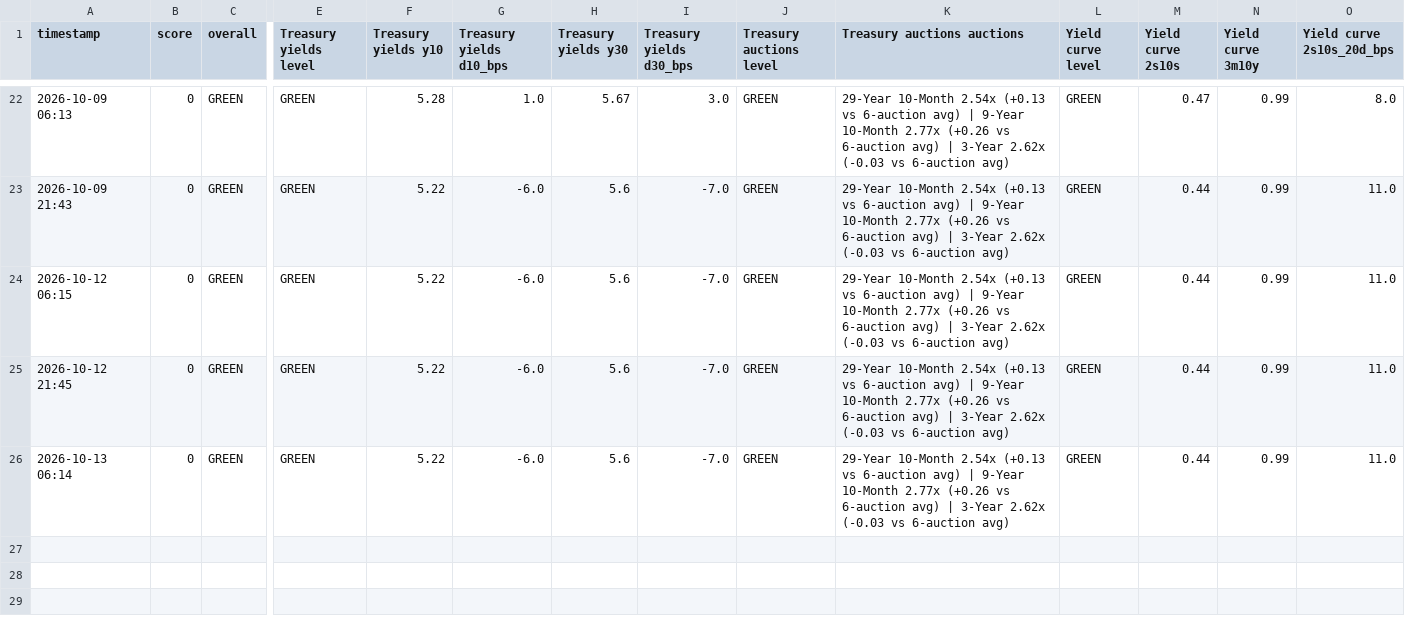
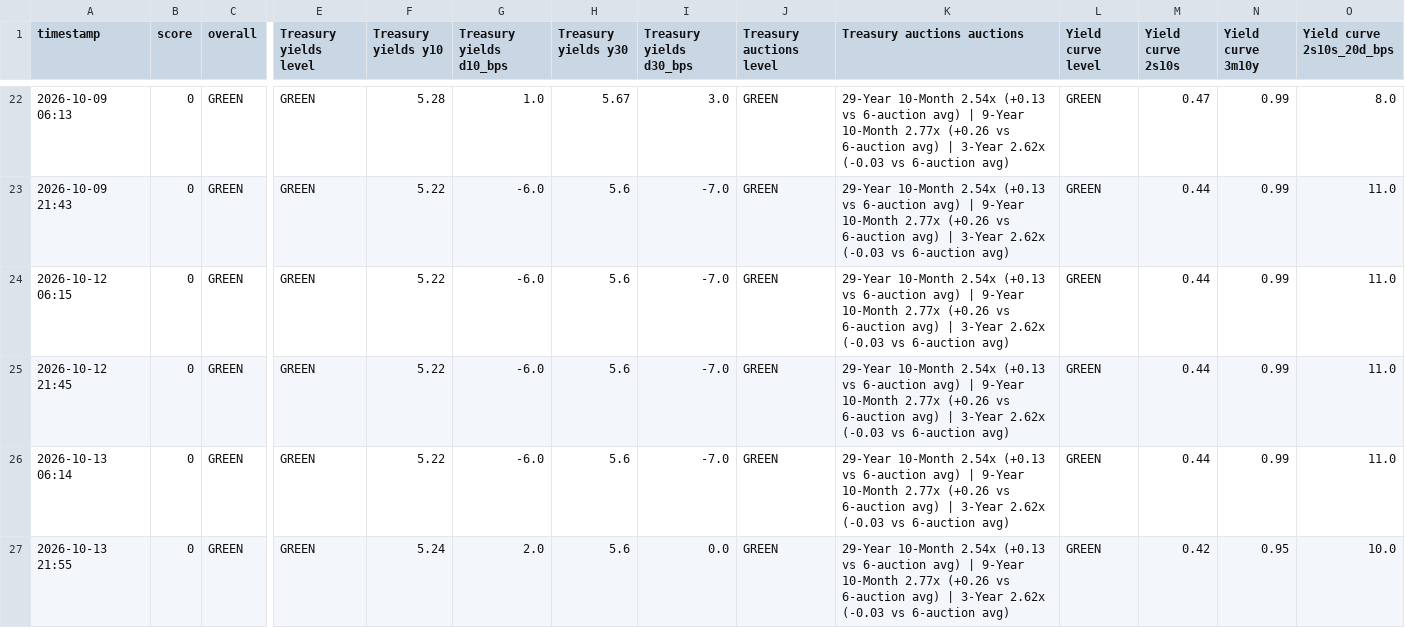
Before and after one commit to chesterhumphreys123-pixel/Market-stress, a CSV file: crash_monitor_log.csv, drawn as a sheet; only a part is shown, gaps mark what is left out; rows hold the shown columns only; the diff names each change by its address in the sheet, - before the commit and + after, or states it on an @@ line.

```diff
--- a/crash_monitor_log.csv
+++ b/crash_monitor_log.csv
+row 27: 2026-10-13 21:55 | 0 | GREEN | GREEN | 5.24 | 2.0 | 5.6 | 0.0 | GREEN | 29-Year 10-Month 2.54x (+0.13 vs 6-auction avg) | 9-Year 10-Month 2.77x (+0.26 vs 6-auction avg) | 3-Year 2.62x (-0.03 vs 6-auction avg) | GREEN | 0.42 | 0.95 | 10.0
```
